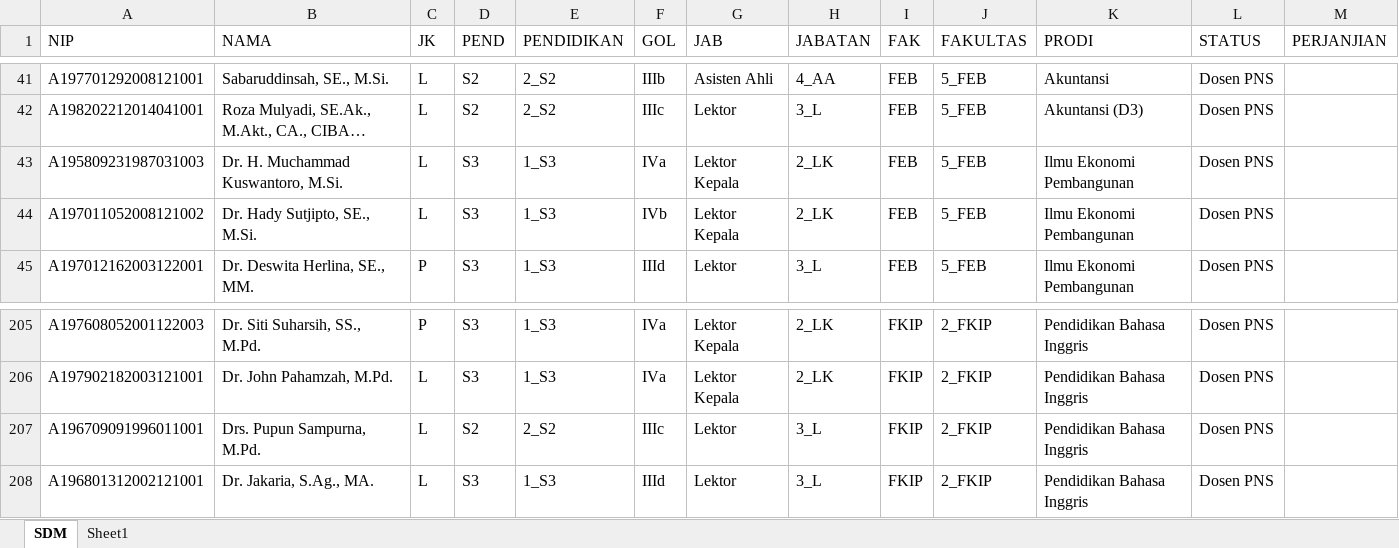
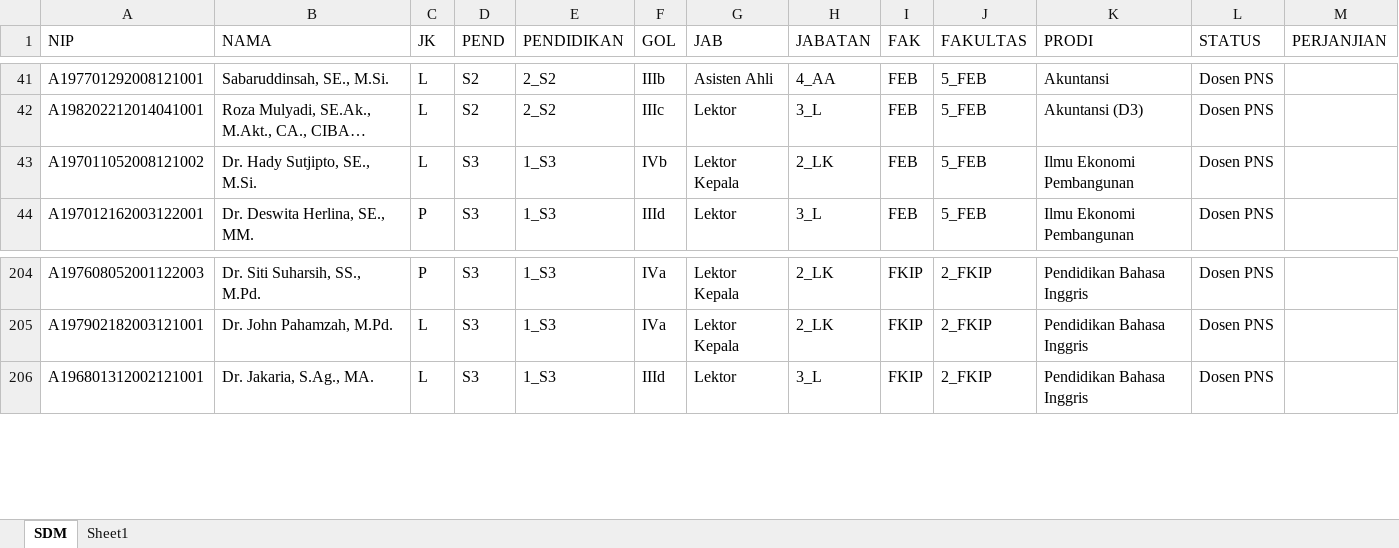
Before and after one commit to masdian/202101, an Excel workbook: static/SDM_dosen_pns.xlsx, sheet SDM, drawn as a sheet; only a part is shown, gaps mark what is left out; long unchanged cells end in …; values as stored, in another font and other column widths than the file's, no borders; the diff names each change by its address in the sheet, - before the commit and + after, or states it on an @@ line.

```diff
--- a/static/SDM_dosen_pns.xlsx (sheet SDM)
+++ b/static/SDM_dosen_pns.xlsx (sheet SDM)
-row 43: A195809231987031003 | Dr. H. Muchammad Kuswantoro, M.Si. | L | S3 | 1_S3 | IVa | Lektor Kepala | 2_LK | FEB | 5_FEB | Ilmu Ekonomi Pembangunan | Dosen PNS
-row 207: A196709091996011001 | Drs. Pupun Sampurna, M.Pd. | L | S2 | 2_S2 | IIIc | Lektor | 3_L | FKIP | 2_FKIP | Pendidikan Bahasa Inggris | Dosen PNS
```
Also changed, not shown: formulas that keep their value, 13 other files.
